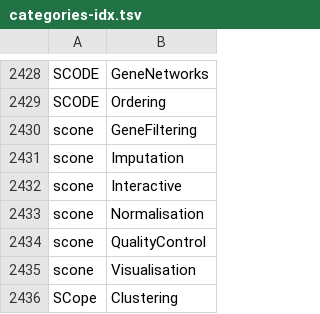
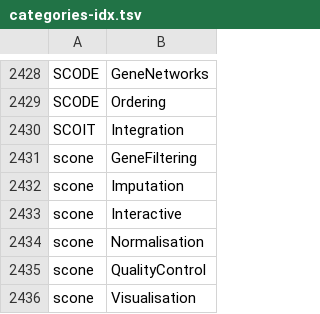
Before and after one commit to scRNA-tools/scRNA-tools, a TSV file: database/categories-idx.tsv, drawn as a sheet; only a part is shown, gaps mark what is left out; the shorter side is filled out with more unchanged rows; the diff names each change by its address in the sheet, - before the commit and + after, or states it on an @@ line.

```diff
--- a/database/categories-idx.tsv
+++ b/database/categories-idx.tsv
+row 2430: SCOIT | Integration
```
Also changed, not shown: database/ignored.tsv, database/repositories.tsv, 1 other file.
